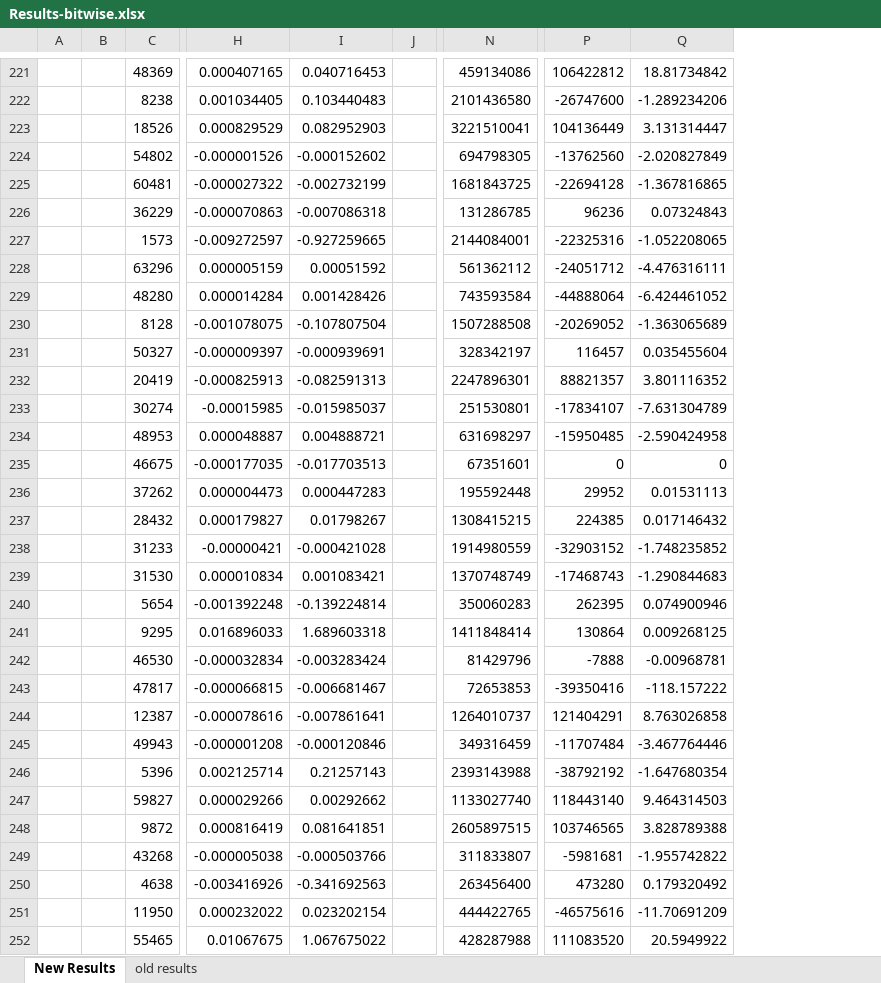
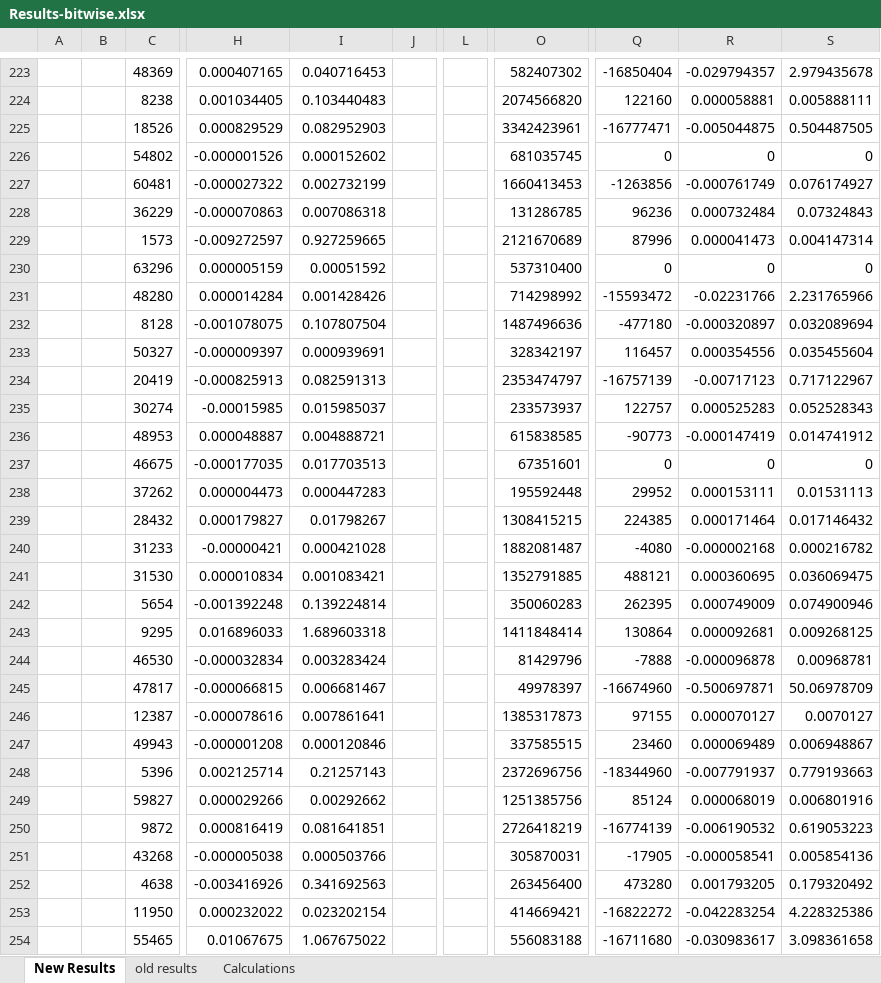
Before and after one commit to siddhantv10/karatsuba, an Excel workbook: Results-bitwise.xlsx, sheet New Results, drawn as a sheet; only a part is shown, gaps mark what is left out; values as stored, in another font and other column widths than the file's, no borders; conditional formats not drawn; removed rows and columns are numbered as before the commit, all else as after; the diff covers the shown part only; the diff names each change by its address in the sheet, - before the commit and + after, or states it on an @@ line.

```diff
--- a/Results-bitwise.xlsx (sheet New Results)
+++ b/Results-bitwise.xlsx (sheet New Results)
+sheet tab: Calculations
+column L, empty
-column N, rows 221-252: 459134086 | 2101436580 | 3221510041 | 694798305 | 1681843725 | 131286785 | 2144084001 | 561362112 | 743593584 | 1507288508 | 328342197 | 2247896301 | 251530801 | 631698297 | 67351601 | 195592448 | 1308415215 | 1914980559 | 1370748749 | 350060283 | 1411848414 | 81429796 | 72653853 | 1264010737 | 349316459 | 2393143988 | 1133027740 | 2605897515 | 311833807 | 263456400 | 444422765 | 428287988
+column O, rows 223-254: 582407302 | 2074566820 | 3342423961 | 681035745 | 1660413453 | 131286785 | 2121670689 | 537310400 | 714298992 | 1487496636 | 328342197 | 2353474797 | 233573937 | 615838585 | 67351601 | 195592448 | 1308415215 | 1882081487 | 1352791885 | 350060283 | 1411848414 | 81429796 | 49978397 | 1385317873 | 337585515 | 2372696756 | 1251385756 | 2726418219 | 305870031 | 263456400 | 414669421 | 556083188
-column P, rows 221-252: 106422812 | -26747600 | 104136449 | -13762560 | -22694128 | 96236 | -22325316 | -24051712 | -44888064 | -20269052 | 116457 | 88821357 | -17834107 | -15950485 | 0 | 29952 | 224385 | -32903152 | -17468743 | 262395 | 130864 | -7888 | -39350416 | 121404291 | -11707484 | -38792192 | 118443140 | 103746565 | -5981681 | 473280 | -46575616 | 111083520
-column Q, rows 221-252: 18.81734842 | -1.289234206 | 3.131314447 | -2.020827849 | -1.367816865 | 0.07324843 | -1.052208065 | -4.476316111 | -6.424461052 | -1.363065689 | 0.035455604 | 3.801116352 | -7.631304789 | -2.590424958 | 0 | 0.01531113 | 0.017146432 | -1.748235852 | -1.290844683 | 0.074900946 | 0.009268125 | -0.00968781 | -118.157222 | 8.763026858 | -3.467764446 | -1.647680354 | 9.464314503 | 3.828789388 | -1.955742822 | 0.179320492 | -11.70691209 | 20.5949922
+column Q, rows 223-254: -16850404 | 122160 | -16777471 | 0 | -1263856 | 96236 | 87996 | 0 | -15593472 | -477180 | 116457 | -16757139 | 122757 | -90773 | 0 | 29952 | 224385 | -4080 | 488121 | 262395 | 130864 | -7888 | -16674960 | 97155 | 23460 | -18344960 | 85124 | -16774139 | -17905 | 473280 | -16822272 | -16711680
+column R, rows 223-254: -0.029794357 | 0.000058881 | -0.005044875 | 0 | -0.000761749 | 0.000732484 | 0.000041473 | 0 | -0.02231766 | -0.000320897 | 0.000354556 | -0.00717123 | 0.000525283 | -0.000147419 | 0 | 0.000153111 | 0.000171464 | -0.000002168 | 0.000360695 | 0.000749009 | 0.000092681 | -0.000096878 | -0.500697871 | 0.000070127 | 0.000069489 | -0.007791937 | 0.000068019 | -0.006190532 | -0.000058541 | 0.001793205 | -0.042283254 | -0.030983617
+column S, rows 223-254: 2.979435678 | 0.005888111 | 0.504487505 | 0 | 0.076174927 | 0.07324843 | 0.004147314 | 0 | 2.231765966 | 0.032089694 | 0.035455604 | 0.717122967 | 0.052528343 | 0.014741912 | 0 | 0.01531113 | 0.017146432 | 0.000216782 | 0.036069475 | 0.074900946 | 0.009268125 | 0.00968781 | 50.06978709 | 0.0070127 | 0.006948867 | 0.779193663 | 0.006801916 | 0.619053223 | 0.005854136 | 0.179320492 | 4.228325386 | 3.098361658
-I226: -0.000152602
+I226: 0.000152602
-I227: -0.002732199
+I227: 0.002732199
-I228: -0.007086318
+I228: 0.007086318
-I229: -0.927259665
+I229: 0.927259665
-I232: -0.107807504
+I232: 0.107807504
-I233: -0.000939691
+I233: 0.000939691
-I234: -0.082591313
+I234: 0.082591313
-I235: -0.015985037
+I235: 0.015985037
-I237: -0.017703513
+I237: 0.017703513
-I240: -0.000421028
+I240: 0.000421028
-I242: -0.139224814
+I242: 0.139224814
-I244: -0.003283424
+I244: 0.003283424
-I245: -0.006681467
+I245: 0.006681467
-I246: -0.007861641
+I246: 0.007861641
-I247: -0.000120846
+I247: 0.000120846
-I251: -0.000503766
+I251: 0.000503766
-I252: -0.341692563
+I252: 0.341692563
```
Also changed, not shown: 2 added rows and 187 edited cells elsewhere in this sheet, formulas that keep their value, 4 other files.
